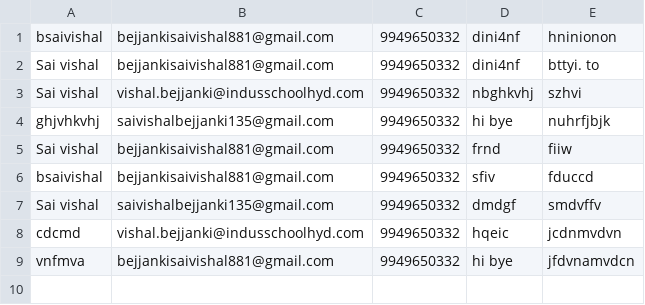
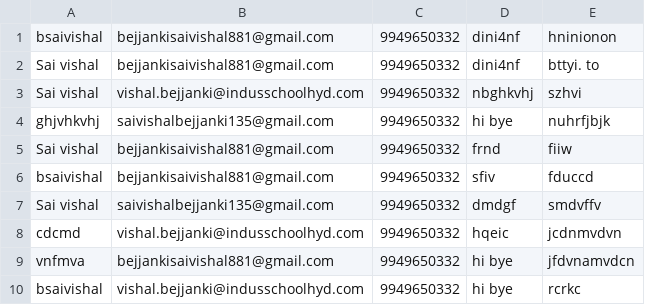
Before and after one commit to vishalcandy/Book_Donation_app, a CSV file: data.csv, drawn as a sheet; the diff names each change by its address in the sheet, - before the commit and + after, or states it on an @@ line.

```diff
--- a/data.csv
+++ b/data.csv
+row 10: bsaivishal | vishal.bejjanki@indusschoolhyd.com | 9949650332 | hi bye | rcrkc
```
Also changed, not shown: 7 other files.
